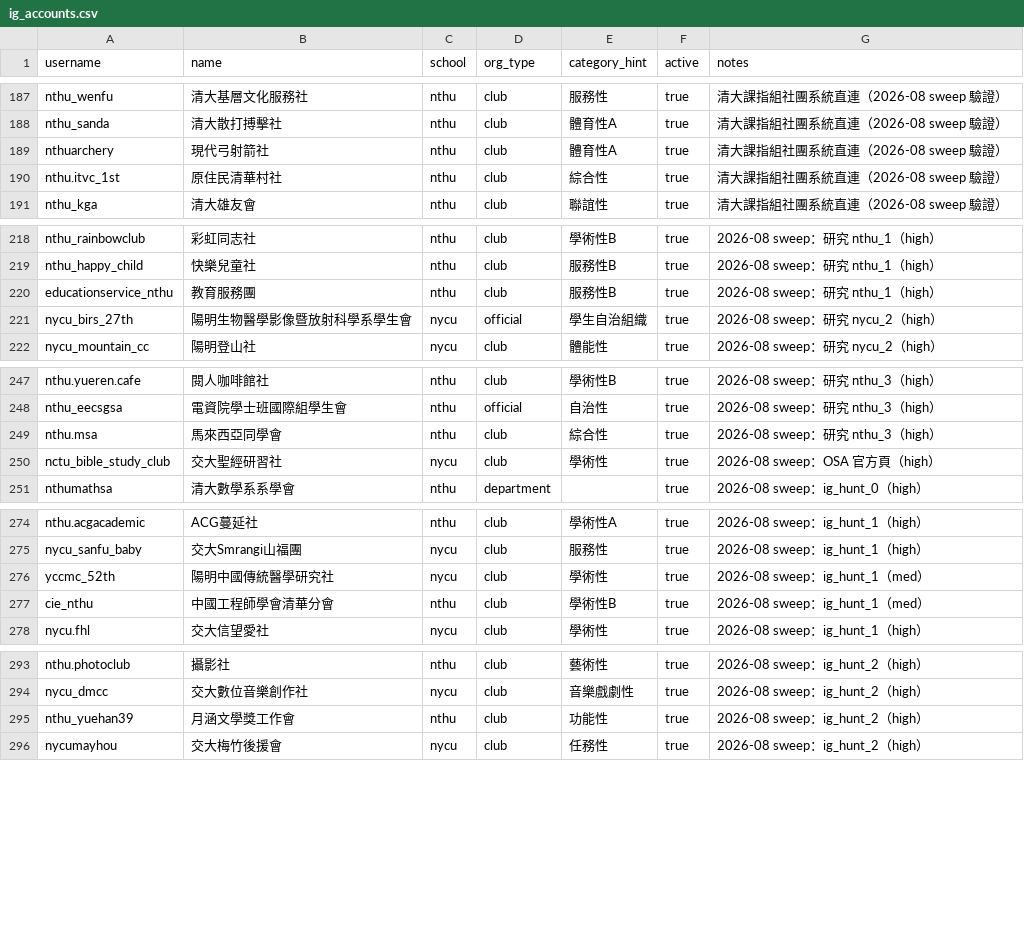
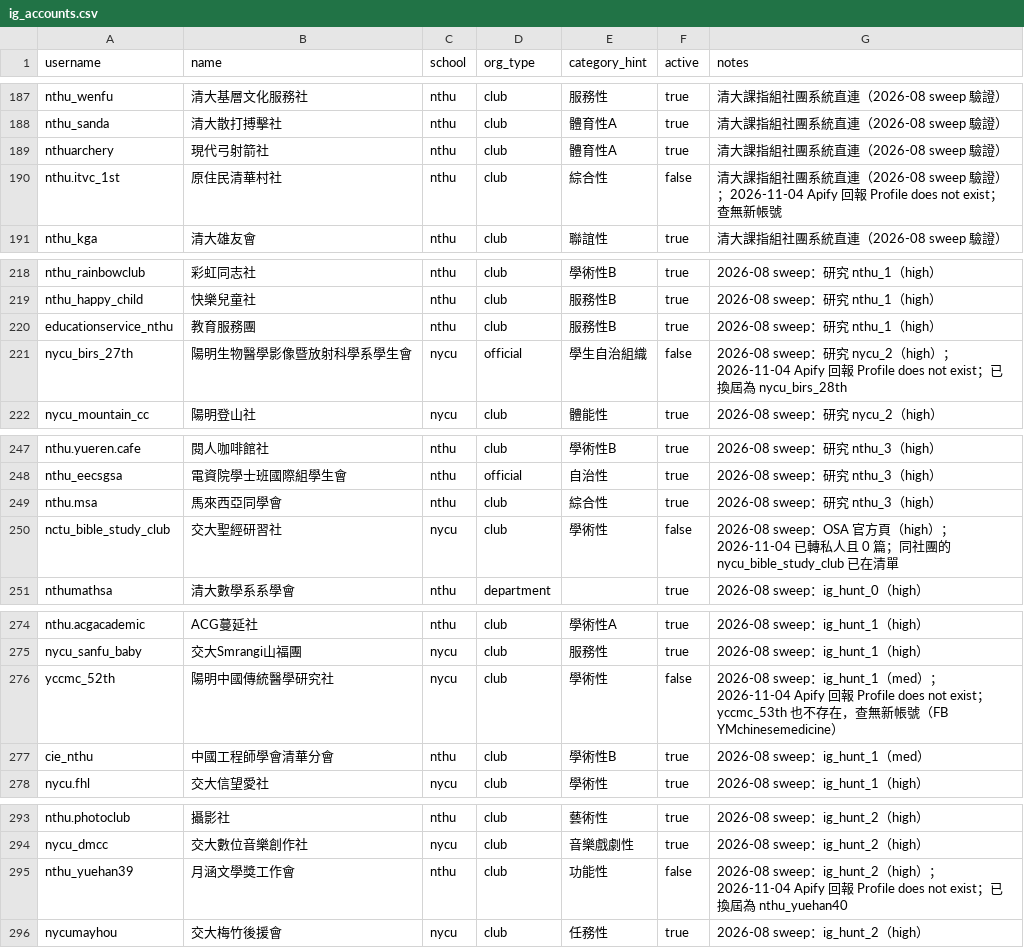
Before and after one commit to skyhong2002/chumei, a CSV file: data/sources/ig_accounts.csv, drawn as a sheet; only a part is shown, gaps mark what is left out; the diff covers the shown part only.

```diff
--- a/data/sources/ig_accounts.csv
+++ b/data/sources/ig_accounts.csv
@@ -189,3 +189,3 @@ nthu_sanda,清大散打搏擊社,nthu,club,體育性A,true,清大課指組社團
 nthuarchery,現代弓射箭社,nthu,club,體育性A,true,清大課指組社團系統直連（2026-08 sweep 驗證）
-nthu.itvc_1st,原住民清華村社,nthu,club,綜合性,true,清大課指組社團系統直連（2026-08 sweep 驗證）
+nthu.itvc_1st,原住民清華村社,nthu,club,綜合性,false,清大課指組社團系統直連（2026-08 sweep 驗證）；2026-11-04 Apify 回報 Profile does not exist；查無新帳號
 nthu_kga,清大雄友會,nthu,club,聯誼性,true,清大課指組社團系統直連（2026-08 sweep 驗證）
@@ -220,3 +220,3 @@ nthu_happy_child,快樂兒童社,nthu,club,服務性B,true,2026-08 sweep：研
 educationservice_nthu,教育服務團,nthu,club,服務性B,true,2026-08 sweep：研究 nthu_1（high）
-nycu_birs_27th,陽明生物醫學影像暨放射科學系學生會,nycu,official,學生自治組織,true,2026-08 sweep：研究 nycu_2（high）
+nycu_birs_27th,陽明生物醫學影像暨放射科學系學生會,nycu,official,學生自治組織,false,2026-08 sweep：研究 nycu_2（high）；2026-11-04 Apify 回報 Profile does not exist；已換屆為 nycu_birs_28th
 nycu_mountain_cc,陽明登山社,nycu,club,體能性,true,2026-08 sweep：研究 nycu_2（high）
@@ -249,3 +249,3 @@ nthu_eecsgsa,電資院學士班國際組學生會,nthu,official,自治性,true,2
 nthu.msa,馬來西亞同學會,nthu,club,綜合性,true,2026-08 sweep：研究 nthu_3（high）
-nctu_bible_study_club,交大聖經研習社,nycu,club,學術性,true,2026-08 sweep：OSA 官方頁（high）
+nctu_bible_study_club,交大聖經研習社,nycu,club,學術性,false,2026-08 sweep：OSA 官方頁（high）；2026-11-04 已轉私人且 0 篇；同社團的 nycu_bible_study_club 已在清單
 nthumathsa,清大數學系系學會,nthu,department,,true,2026-08 sweep：ig_hunt_0（high）
@@ -275,3 +275,3 @@ nthu.acgacademic,ACG蔓延社,nthu,club,學術性A,true,2026-08 sweep：ig_hunt_
 nycu_sanfu_baby,交大Smrangi山福團,nycu,club,服務性,true,2026-08 sweep：ig_hunt_1（high）
-yccmc_52th,陽明中國傳統醫學研究社,nycu,club,學術性,true,2026-08 sweep：ig_hunt_1（med）
+yccmc_52th,陽明中國傳統醫學研究社,nycu,club,學術性,false,2026-08 sweep：ig_hunt_1（med）；2026-11-04 Apify 回報 Profile does not exist；yccmc_53th 也不存在，查無新帳號（FB YMchinesemedicine）
 cie_nthu,中國工程師學會清華分會,nthu,club,學術性B,true,2026-08 sweep：ig_hunt_1（med）
@@ -294,3 +294,3 @@ nthu.photoclub,攝影社,nthu,club,藝術性,true,2026-08 sweep：ig_hunt_2（hi
 nycu_dmcc,交大數位音樂創作社,nycu,club,音樂戲劇性,true,2026-08 sweep：ig_hunt_2（high）
-nthu_yuehan39,月涵文學獎工作會,nthu,club,功能性,true,2026-08 sweep：ig_hunt_2（high）
+nthu_yuehan39,月涵文學獎工作會,nthu,club,功能性,false,2026-08 sweep：ig_hunt_2（high）；2026-11-04 Apify 回報 Profile does not exist；已換屆為 nthu_yuehan40
 nycumayhou,交大梅竹後援會,nycu,club,任務性,true,2026-08 sweep：ig_hunt_2（high）
```
Also changed, not shown: 3 added rows and 14 edited cells elsewhere in this file, 10 other files.
